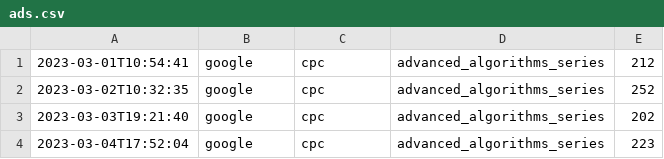
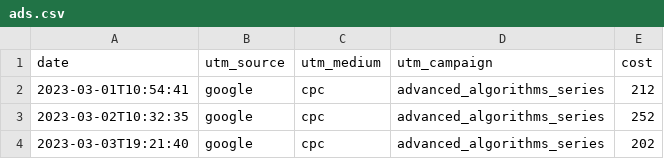
Before and after one commit to hexlet-components/data-salesdb, a CSV file: scripts/chartsdb/data/ads.csv, drawn as a sheet; only a part is shown; the shorter side is filled out with more unchanged rows; the diff names each change by its address in the sheet, - before the commit and + after, or states it on an @@ line.

Commit message:
fix ads.csv

```diff
--- a/scripts/chartsdb/data/ads.csv
+++ b/scripts/chartsdb/data/ads.csv
+row 1: date | utm_source | utm_medium | utm_campaign | cost
```
